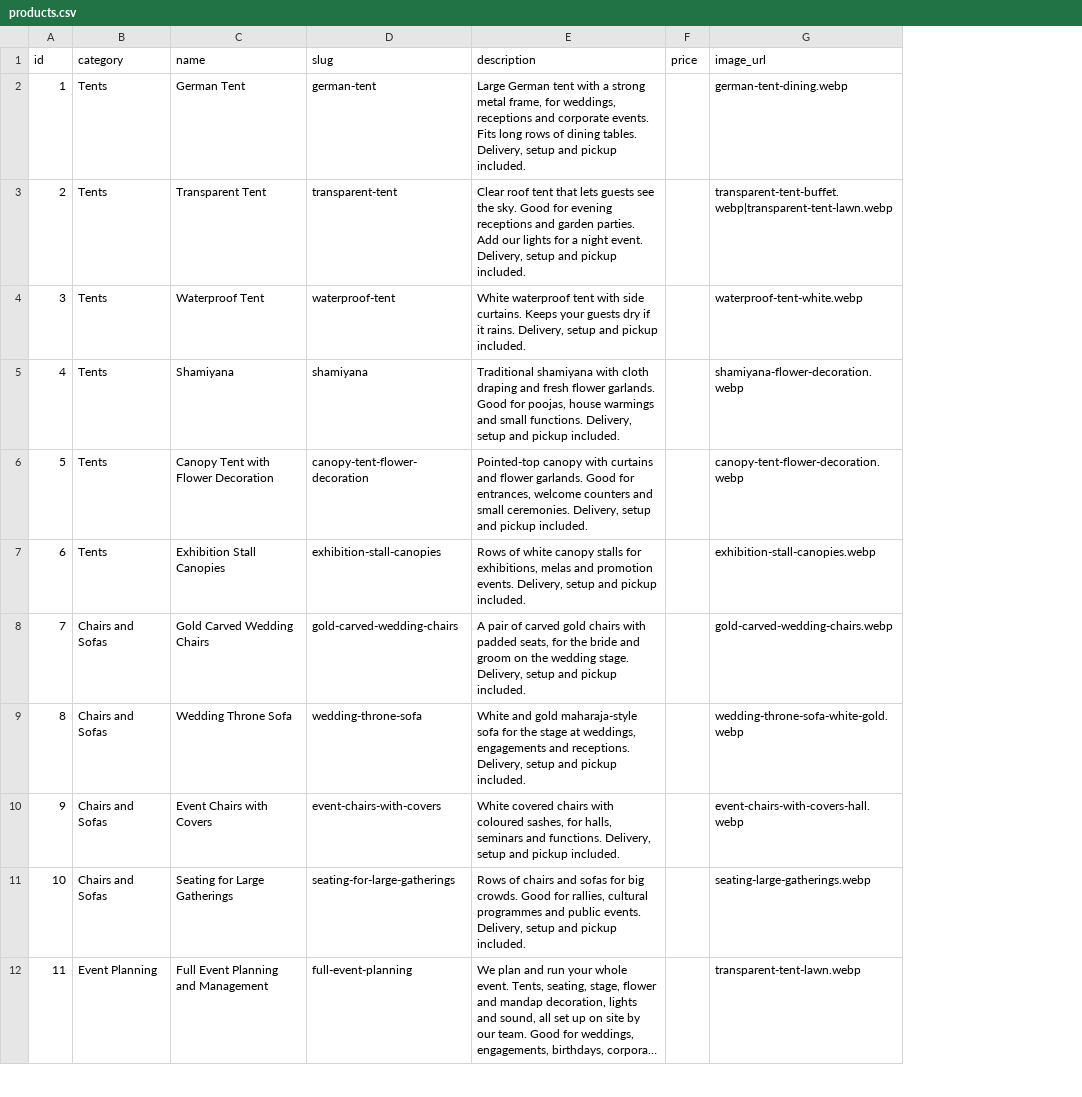
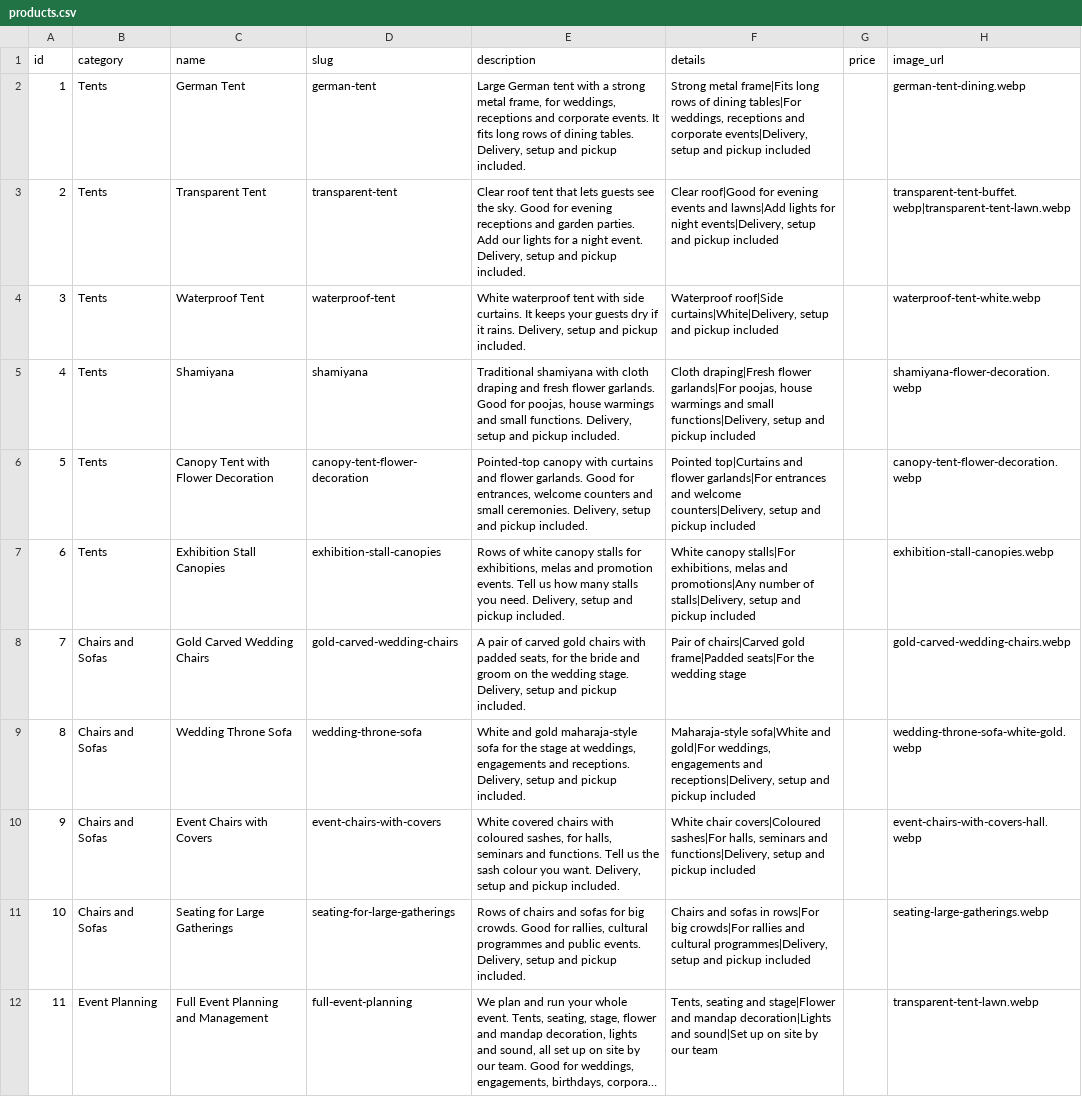
Before and after one commit to vinodwork2025/onecatalog, a CSV file: clients/venkateshwara-tent-house/products.csv, drawn as a sheet; only a part is shown; long unchanged cells end in …; the diff names each change by its address in the sheet, - before the commit and + after, or states it on an @@ line.

```diff
--- a/clients/venkateshwara-tent-house/products.csv
+++ b/clients/venkateshwara-tent-house/products.csv
+column F (details), rows 2-12: Strong metal frame|Fits long rows of dining tables|For weddings, receptions and corporate events|Delivery, setup and pickup included | Clear roof|Good for evening events and lawns|Add lights for night events|Delivery, setup and pickup included | Waterproof roof|Side curtains|White|Delivery, setup and pickup included | Cloth draping|Fresh flower garlands|For poojas, house warmings and small functions|Delivery, setup and pickup included | Pointed top|Curtains and flower garlands|For entrances and welcome counters|Delivery, setup and pickup included | White canopy stalls|For exhibitions, melas and promotions|Any number of stalls|Delivery, setup and pickup included | Pair of chairs|Carved gold frame|Padded seats|For the wedding stage | Maharaja-style sofa|White and gold|For weddings, engagements and receptions|Delivery, setup and pickup included | White chair covers|Coloured sashes|For halls, seminars and functions|Delivery, setup and pickup included | Chairs and sofas in rows|For big crowds|For rallies and cultural programmes|Delivery, setup and pickup included | Tents, seating and stage|Flower and mandap decoration|Lights and sound|Set up on site by our team
-E2 (description): …corporate events. Fits long rows…
+E2 (description): …corporate events. It fits long rows…
-E4 (description): …side curtains. Keeps your guests…
+E4 (description): …side curtains. It keeps your guests…
-E7 (description): …promotion events. Delivery, setup…
+E7 (description): …promotion events. Tell us how many stalls you need. Delivery, setup…
-E10 (description): …and functions. Delivery, setup…
+E10 (description): …and functions. Tell us the sash colour you want. Delivery, setup…
```
Also changed, not shown: clients/alpha-furniture/products.csv, clients/best-wood-handicrafts/products.csv, 36 other files.
